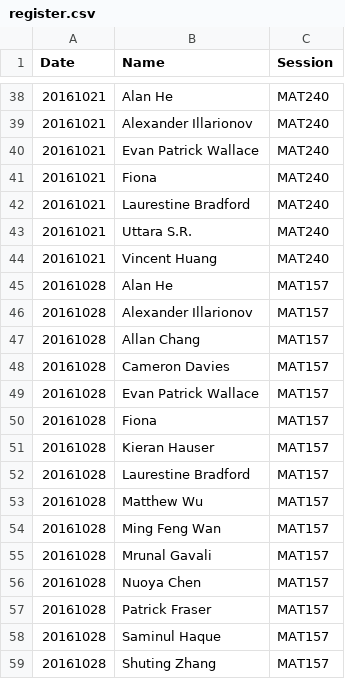
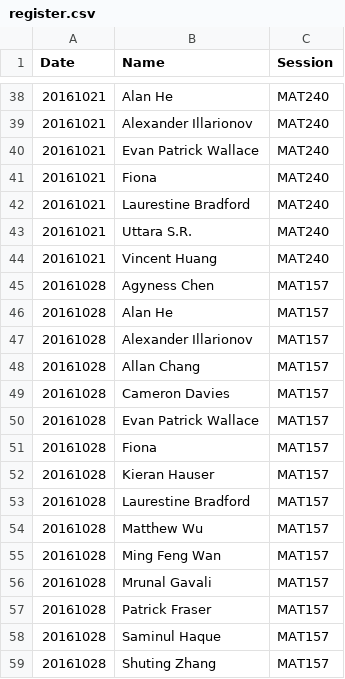
Before and after one commit to umus/uoft.umu, a CSV file: register.csv, drawn as a sheet; only a part is shown, gaps mark what is left out.

```diff
--- a/register.csv
+++ b/register.csv
@@ -44,2 +44,3 @@ Date, Name, Session
 20161021, Vincent Huang, MAT240
+20161028, Agyness Chen, MAT157
 20161028, Alan He, MAT157
@@ -55,3 +56,2 @@ Date, Name, Session
 20161028, Mrunal Gavali, MAT157
-20161028, Nuoya Chen, MAT157
 20161028, Patrick Fraser, MAT157
```
Also changed, not shown: 2 other files.
